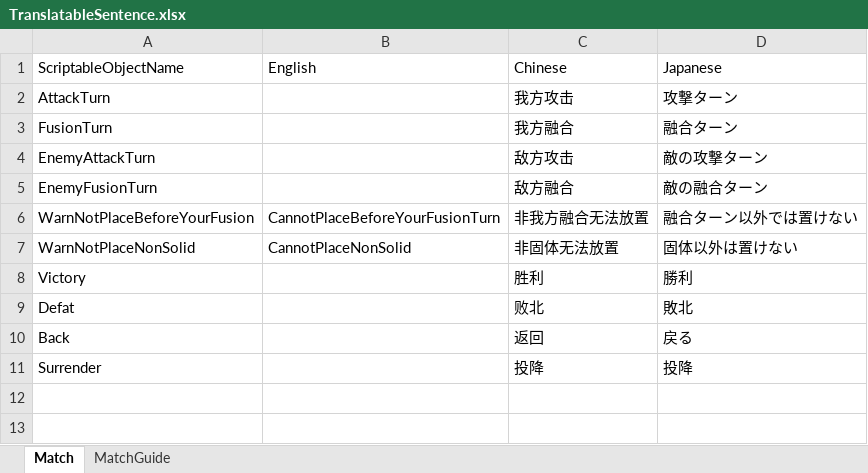
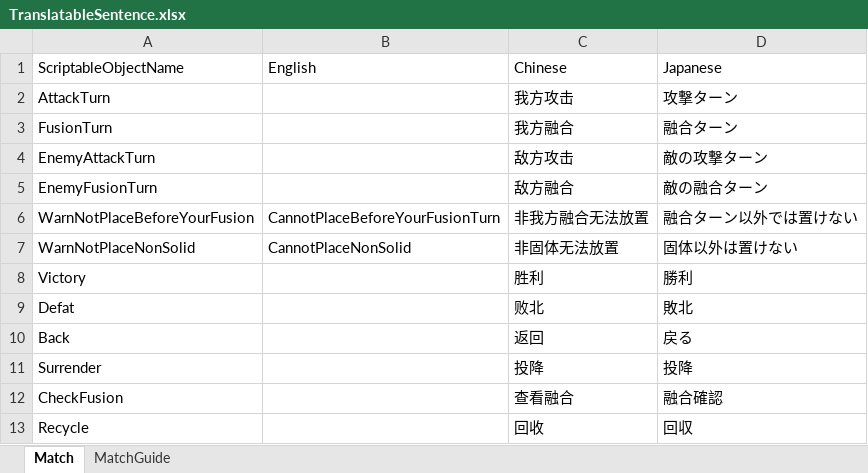
Before and after one commit to bluelaserpointer/AlchemistGame, an Excel workbook: ChemicalSummon/Assets/StreamingAssets/TranslatableSentence.xlsx, sheet Match, drawn as a sheet; values as stored, in another font and other column widths than the file's, no borders; the diff names each change by its address in the sheet, - before the commit and + after, or states it on an @@ line.

```diff
--- a/ChemicalSummon/Assets/StreamingAssets/TranslatableSentence.xlsx (sheet Match)
+++ b/ChemicalSummon/Assets/StreamingAssets/TranslatableSentence.xlsx (sheet Match)
+row 12: CheckFusion |  | 查看融合 | 融合確認
+row 13: Recycle |  | 回收 | 回収
```
Also changed, not shown: 7 other files.
